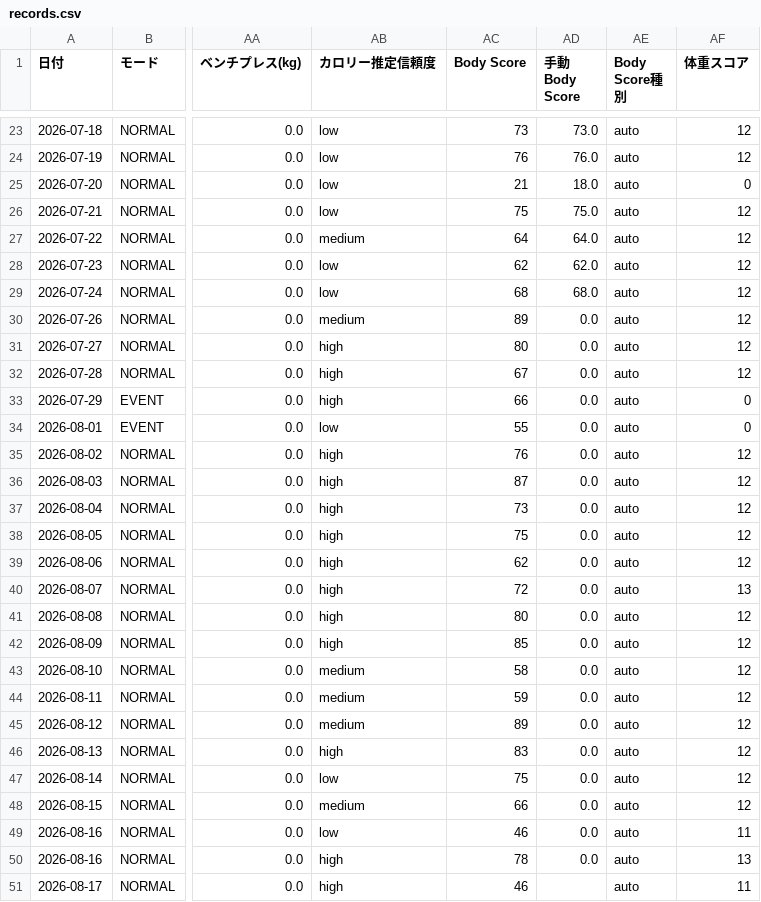
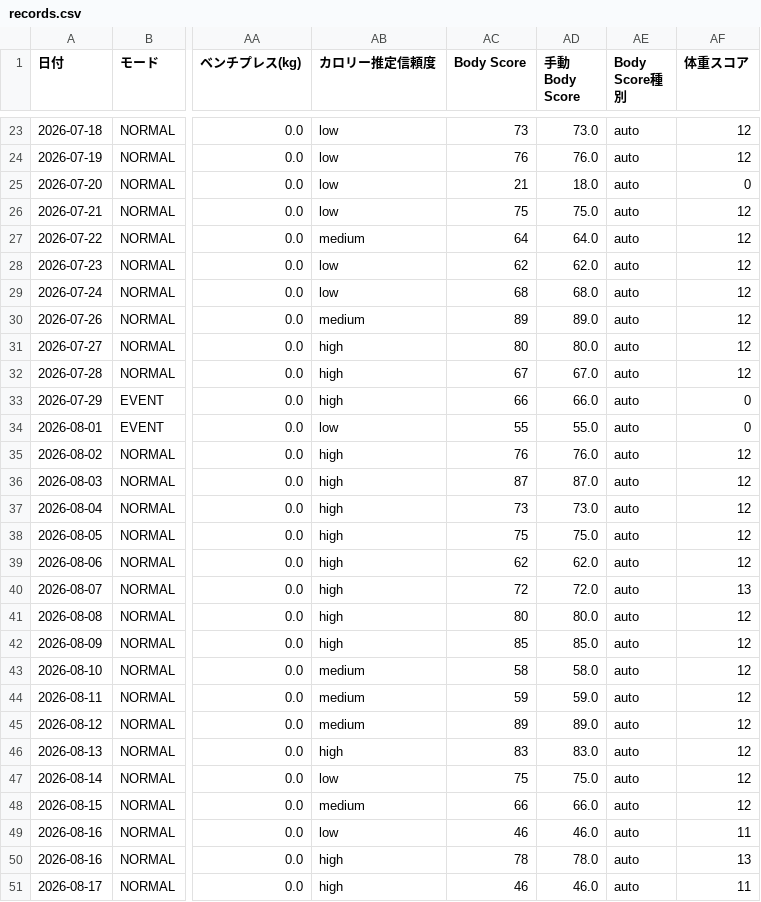
Before and after one commit to ZOEykyk/body-recomp-dashboard, a CSV file: records.csv, drawn as a sheet; only a part is shown, gaps mark what is left out; the diff names each change by its address in the sheet, - before the commit and + after, or states it on an @@ line.

Commit message:
Update records.csv from Streamlit app

```diff
--- a/records.csv
+++ b/records.csv
-AD30 (手動Body Score): 0.0
+AD30 (手動Body Score): 89.0
-AD31 (手動Body Score): 0.0
+AD31 (手動Body Score): 80.0
-AD32 (手動Body Score): 0.0
+AD32 (手動Body Score): 67.0
-AD33 (手動Body Score): 0.0
+AD33 (手動Body Score): 66.0
-AD34 (手動Body Score): 0.0
+AD34 (手動Body Score): 55.0
-AD35 (手動Body Score): 0.0
+AD35 (手動Body Score): 76.0
-AD36 (手動Body Score): 0.0
+AD36 (手動Body Score): 87.0
-AD37 (手動Body Score): 0.0
+AD37 (手動Body Score): 73.0
-AD38 (手動Body Score): 0.0
+AD38 (手動Body Score): 75.0
-AD39 (手動Body Score): 0.0
+AD39 (手動Body Score): 62.0
-AD40 (手動Body Score): 0.0
+AD40 (手動Body Score): 72.0
-AD41 (手動Body Score): 0.0
+AD41 (手動Body Score): 80.0
-AD42 (手動Body Score): 0.0
+AD42 (手動Body Score): 85.0
-AD43 (手動Body Score): 0.0
+AD43 (手動Body Score): 58.0
-AD44 (手動Body Score): 0.0
+AD44 (手動Body Score): 59.0
-AD45 (手動Body Score): 0.0
+AD45 (手動Body Score): 89.0
-AD46 (手動Body Score): 0.0
+AD46 (手動Body Score): 83.0
-AD47 (手動Body Score): 0.0
+AD47 (手動Body Score): 75.0
-AD48 (手動Body Score): 0.0
+AD48 (手動Body Score): 66.0
-AD49 (手動Body Score): 0.0
+AD49 (手動Body Score): 46.0
-AD50 (手動Body Score): 0.0
+AD50 (手動Body Score): 78.0
-AD51 (手動Body Score): (empty)
+AD51 (手動Body Score): 46.0
```
